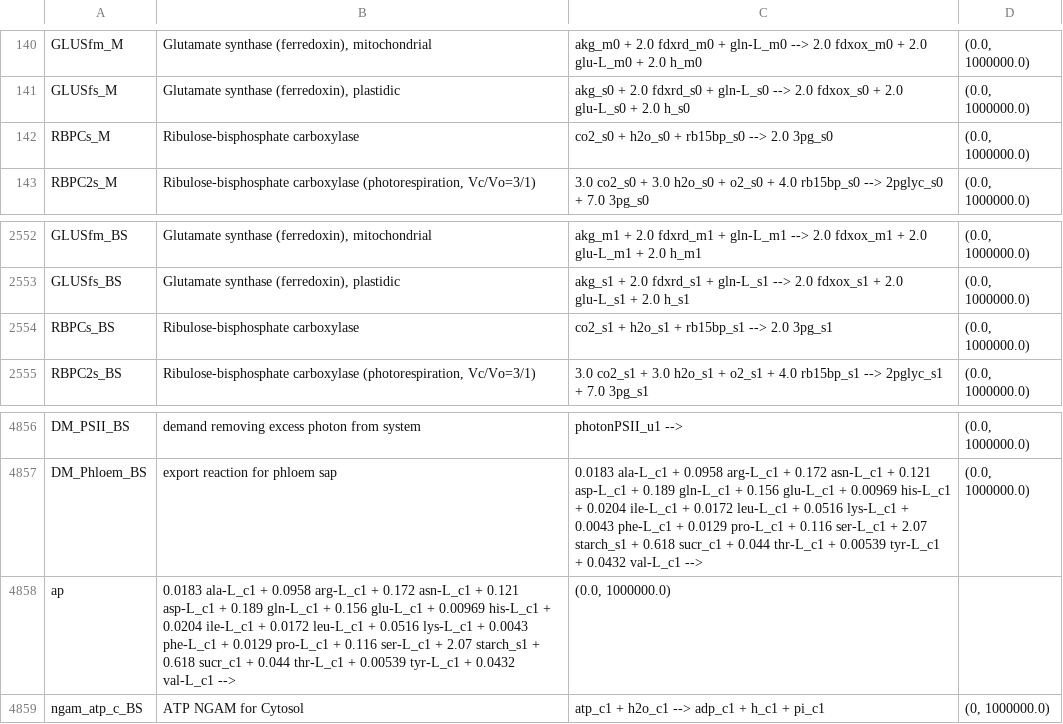
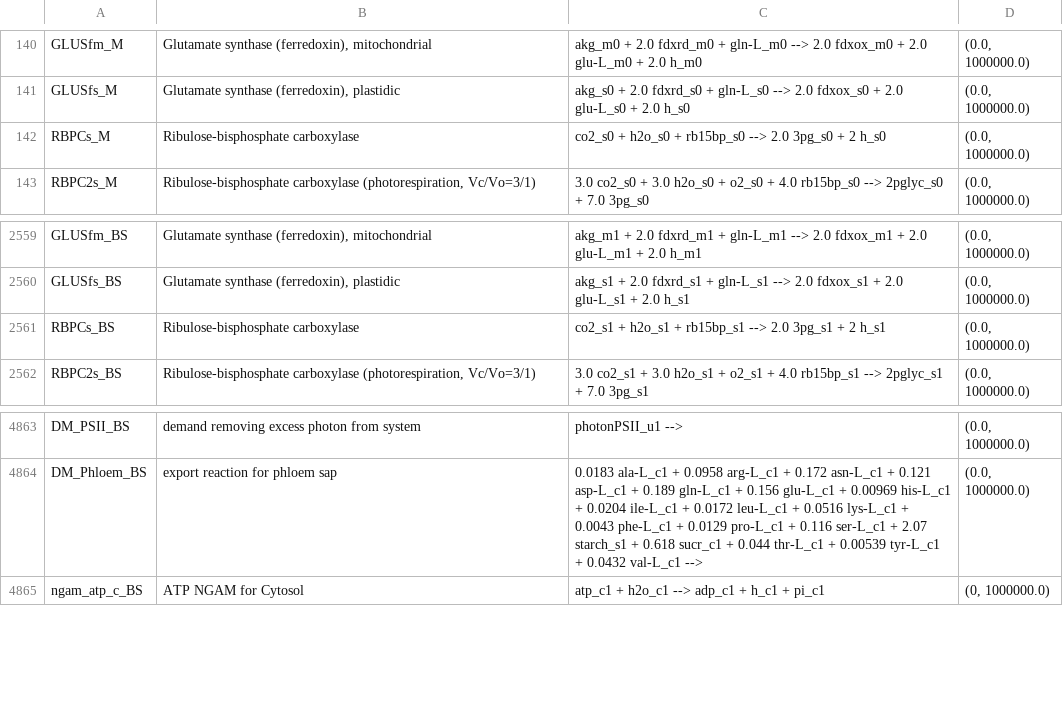
Before and after one commit to rtsantos3/RiceMM, a CSV file: misc/reactions.csv, drawn as a sheet; only a part is shown, gaps mark what is left out; the diff covers the shown part only.

```diff
--- a/misc/reactions.csv
+++ b/misc/reactions.csv
@@ -141,3 +141,3 @@ GLUSfm_M,"Glutamate synthase (ferredoxin), mitochondrial",akg_m0 + 2.0 fdxrd_m0
 GLUSfs_M,"Glutamate synthase (ferredoxin), plastidic",akg_s0 + 2.0 fdxrd_s0 + gln-L_s0 --> 2.0 fdxox_s0 + 2.0 glu-L_s0 + 2.0 h_s0,"(0.0, 1000000.0)"
-RBPCs_M,Ribulose-bisphosphate carboxylase,co2_s0 + h2o_s0 + rb15bp_s0 --> 2.0 3pg_s0,"(0.0, 1000000.0)"
+RBPCs_M,Ribulose-bisphosphate carboxylase,co2_s0 + h2o_s0 + rb15bp_s0 --> 2.0 3pg_s0 + 2 h_s0,"(0.0, 1000000.0)"
 RBPC2s_M,"Ribulose-bisphosphate carboxylase (photorespiration, Vc/Vo=3/1)",3.0 co2_s0 + 3.0 h2o_s0 + o2_s0 + 4.0 rb15bp_s0 --> 2pglyc_s0 + 7.0 3pg_s0,"(0.0, 1000000.0)"
@@ -2553,3 +2560,3 @@ GLUSfm_BS,"Glutamate synthase (ferredoxin), mitochondrial",akg_m1 + 2.0 fdxrd_m1
 GLUSfs_BS,"Glutamate synthase (ferredoxin), plastidic",akg_s1 + 2.0 fdxrd_s1 + gln-L_s1 --> 2.0 fdxox_s1 + 2.0 glu-L_s1 + 2.0 h_s1,"(0.0, 1000000.0)"
-RBPCs_BS,Ribulose-bisphosphate carboxylase,co2_s1 + h2o_s1 + rb15bp_s1 --> 2.0 3pg_s1,"(0.0, 1000000.0)"
+RBPCs_BS,Ribulose-bisphosphate carboxylase,co2_s1 + h2o_s1 + rb15bp_s1 --> 2.0 3pg_s1 + 2 h_s1,"(0.0, 1000000.0)"
 RBPC2s_BS,"Ribulose-bisphosphate carboxylase (photorespiration, Vc/Vo=3/1)",3.0 co2_s1 + 3.0 h2o_s1 + o2_s1 + 4.0 rb15bp_s1 --> 2pglyc_s1 + 7.0 3pg_s1,"(0.0, 1000000.0)"
@@ -4857,3 +4864,2 @@ DM_PSII_BS,demand removing excess photon from system,photonPSII_u1 --> ,"(0.0, 1
 DM_Phloem_BS,export reaction for phloem sap,0.0183 ala-L_c1 + 0.0958 arg-L_c1 + 0.172 asn-L_c1 + 0.121 asp-L_c1 + 0.189 gln-L_c1 + 0.156 glu-L_c1 + 0.00969 his-L_c1 + 0.0204 ile-L_c1 + 0.0172 leu-L_c1 + 0.0516 lys-L_c1 + 0.0043 phe-L_c1 + 0.0129 pro-L_c1 + 0.116 ser-L_c1 + 2.07 starch_s1 + 0.618 sucr_c1 + 0.044 thr-L_c1 + 0.00539 tyr-L_c1 + 0.0432 val-L_c1 --> ,"(0.0, 1000000.0)"
-ap,0.0183 ala-L_c1 + 0.0958 arg-L_c1 + 0.172 asn-L_c1 + 0.121 asp-L_c1 + 0.189 gln-L_c1 + 0.156 glu-L_c1 + 0.00969 his-L_c1 + 0.0204 ile-L_c1 + 0.0172 leu-L_c1 + 0.0516 lys-L_c1 + 0.0043 phe-L_c1 + 0.0129 pro-L_c1 + 0.116 ser-L_c1 + 2.07 starch_s1 + 0.618 sucr_c1 + 0.044 thr-L_c1 + 0.00539 tyr-L_c1 + 0.0432 val-L_c1 --> ,"(0.0, 1000000.0)"
 ngam_atp_c_BS,ATP NGAM for Cytosol,atp_c1 + h2o_c1 --> adp_c1 + h_c1 + pi_c1,"(0, 1000000.0)"
```
Also changed, not shown: 10 added rows, 2 removed rows and 6 edited cells elsewhere in this file, 16 other files.
